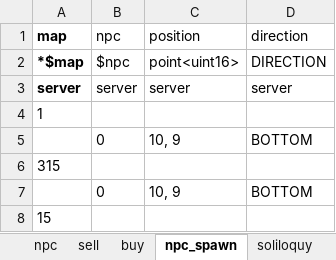
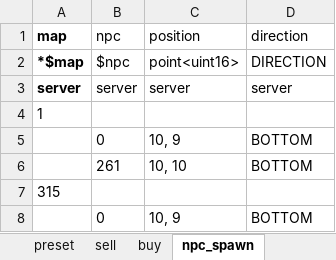
Before and after one commit to boyism80/fb, an Excel workbook: resources/table/npc.xlsx, sheet npc_spawn, drawn as a sheet; only a part is shown; the shorter side is filled out with more unchanged rows; values as stored, in another font and other column widths than the file's, no borders; the diff names each change by its address in the sheet, - before the commit and + after, or states it on an @@ line.

Commit message:
feat: implement NPC preset system for character appearance
- Add preset model class with character appearance data (hair, armor, weapon, shield, etc.)
- Add preset field to NPC model for linking appearance presets
- Refactor update_external protocol to use preset_serializer template
- Update listener to handle NPC preset rendering in update_external events
- Add preset container to model system for data management
- Update dialog_ch_list protocol to include button_prev field
- Update Excel table and model generation timestamp
- Support both character and NPC appearance rendering with presets

```diff
--- a/resources/table/npc.xlsx (sheet npc_spawn)
+++ b/resources/table/npc.xlsx (sheet npc_spawn)
+sheet tab: preset
+row 6:  | 261 | 10, 10 | BOTTOM
```
Also changed, not shown: sheet npc, 5 other files.
